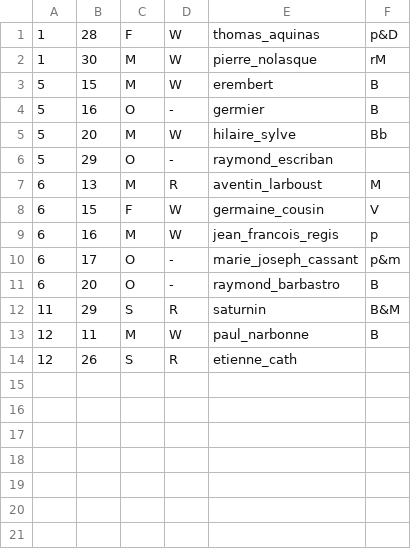
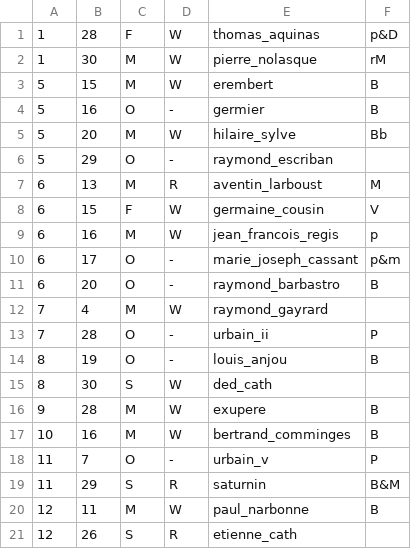
Before and after one commit to MRNL-/LiturgicalCalendarUtils, a CSV file: Continental/Europe/France/Diocese/Toulouse.csv, drawn as a sheet.

Commit message:
Added propers of Archidiocese of Toulouse
Finished data for Albi, Auch, Cahors, Montauban, Pamiers, Rodez, Tarbes,
& Toulouse.
Added 'Patroness' and 'titular of the cathedral' to saint ranks keys.

```diff
--- a/Continental/Europe/France/Diocese/Toulouse.csv
+++ b/Continental/Europe/France/Diocese/Toulouse.csv
@@ -11,2 +11,9 @@
 6;20;O;-;raymond_barbastro;B
+7;4;M;W;raymond_gayrard;
+7;28;O;-;urbain_ii;P
+8;19;O;-;louis_anjou;B
+8;30;S;W;ded_cath
+9;28;M;W;exupere;B
+10;16;M;W;bertrand_comminges;B
+11;7;O;-;urbain_v;P
 11;29;S;R;saturnin;B&M
```
Also changed, not shown: Continental/Europe/France/Diocese/Pamiers.csv, Continental/Europe/France/Orders/CSM.csv, 11 other files.
